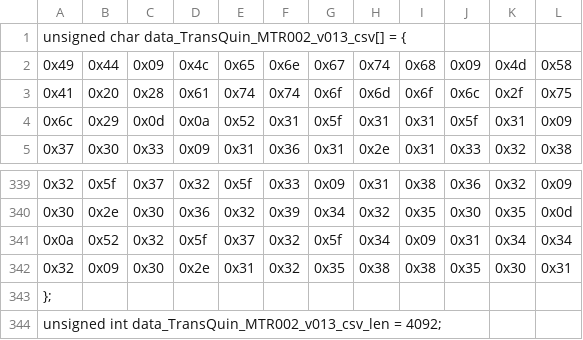
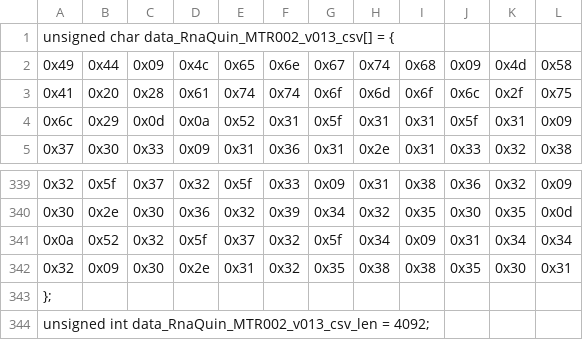
Before and after one commit to Biocodings/Anaquin, a CSV file: src/resources/MTR002.v013.csv, drawn as a sheet; only a part is shown, gaps mark what is left out.

```diff
--- a/src/resources/MTR002.v013.csv
+++ b/src/resources/MTR002.v013.csv
@@ -1,2 +1,2 @@
-unsigned char data_TransQuin_MTR002_v013_csv[] = {
+unsigned char data_RnaQuin_MTR002_v013_csv[] = {
   0x49, 0x44, 0x09, 0x4c, 0x65, 0x6e, 0x67, 0x74, 0x68, 0x09, 0x4d, 0x58,
@@ -343,2 +343,2 @@ unsigned char data_TransQuin_MTR002_v013_csv[] = {
 };
-unsigned int data_TransQuin_MTR002_v013_csv_len = 4092;
+unsigned int data_RnaQuin_MTR002_v013_csv_len = 4092;
```
Also changed, not shown: src/resources/MTR003.v013.csv, src/resources/MTR004.v013.csv, 13 other files.
